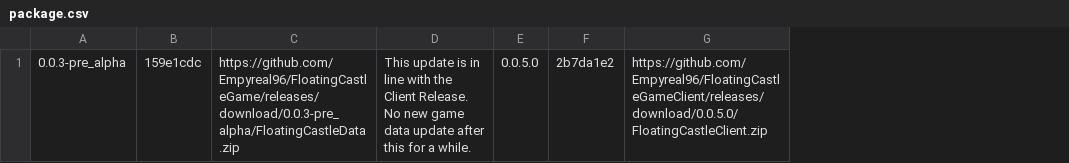
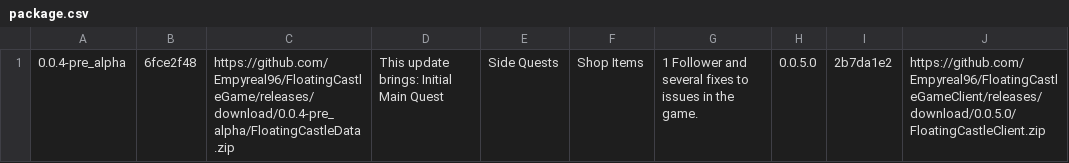
Before and after one commit to Empyreal96/FloatingCastleGame, a CSV file: package.csv, drawn as a sheet; removed rows and columns are numbered as before the commit, all else as after; the diff names each change by its address in the sheet, - before the commit and + after, or states it on an @@ line.

Commit message:
Added missing files, Updated used Plugins and Game Items

```diff
--- a/package.csv
+++ b/package.csv
-column A, row 1: 0.0.3-pre_alpha
-column B, row 1: 159e1cdc
-column C, row 1: https://github.com/Empyreal96/FloatingCastleGame/releases/download/0.0.3-pre_alpha/FloatingCastleData.zip
-column D, row 1: This update is in line with the Client Release. No new game data update after this for a while.
+column A, row 1: 0.0.4-pre_alpha
+column B, row 1: 6fce2f48
+column C, row 1: https://github.com/Empyreal96/FloatingCastleGame/releases/download/0.0.4-pre_alpha/FloatingCastleData.zip
+column D, row 1: This update brings: Initial Main Quest
+column E, row 1: Side Quests
+column F, row 1: Shop Items
+column G, row 1: 1 Follower and several fixes to issues in the game.
```
Also changed, not shown: 20 other files.
